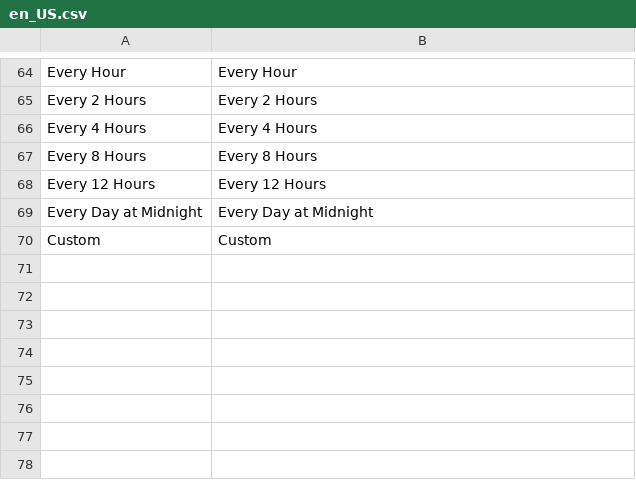
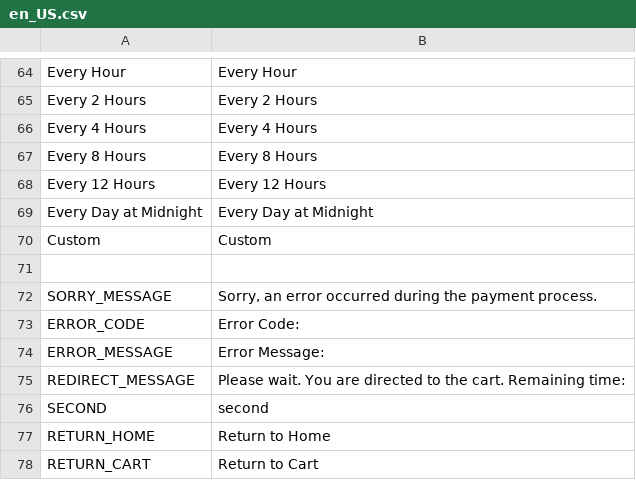
Before and after one commit to 5mehulhelp5/magento_v2, a CSV file: Iyzipay/i18n/en_US.csv, drawn as a sheet; only a part is shown, gaps mark what is left out.

```diff
--- a/Iyzipay/i18n/en_US.csv
+++ b/Iyzipay/i18n/en_US.csv
@@ -70 +70,9 @@
 "Custom", "Custom"
+
+"SORRY_MESSAGE", "Sorry, an error occurred during the payment process."
+"ERROR_CODE", "Error Code: "
+"ERROR_MESSAGE", "Error Message: "
+"REDIRECT_MESSAGE", "Please wait. You are directed to the cart. Remaining time:"
+"SECOND", "second"
+"RETURN_HOME", "Return to Home"
+"RETURN_CART", "Return to Cart"
```
Also changed, not shown: Iyzipay/i18n/tr_TR.csv, 12 other files.
